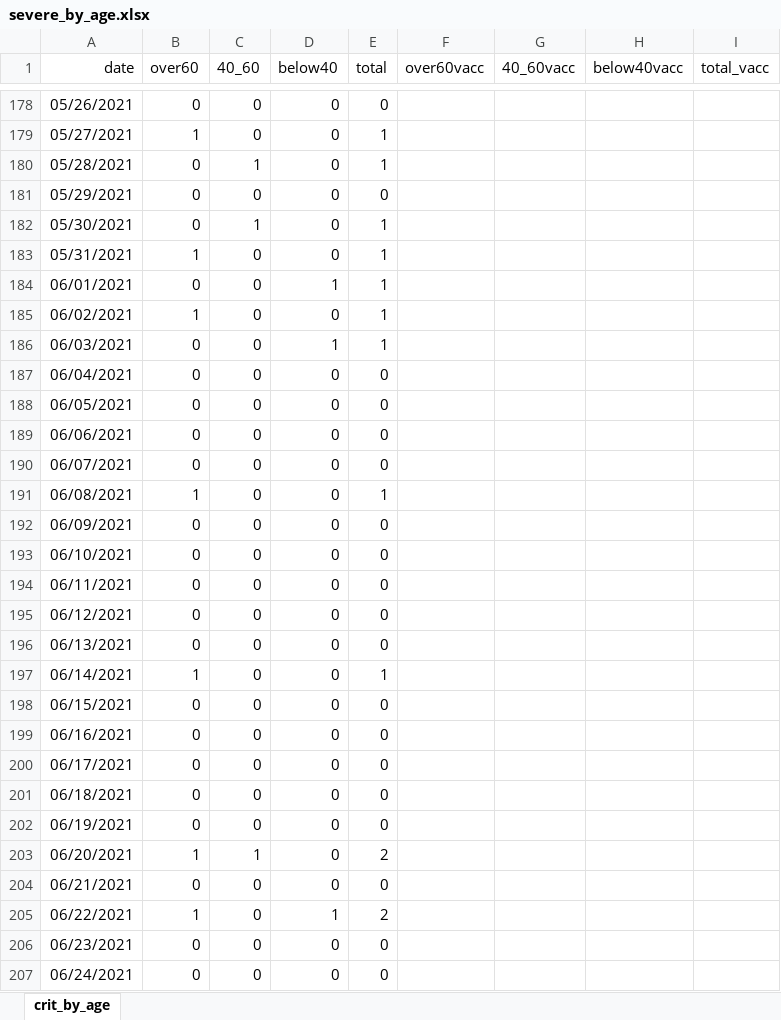
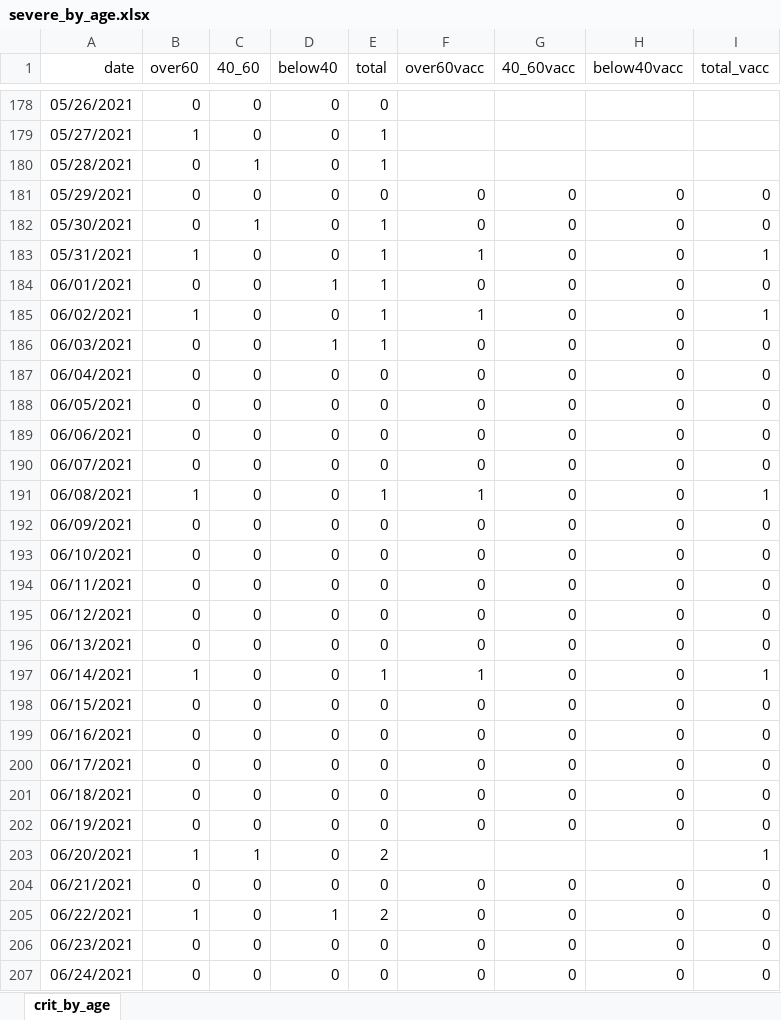
Before and after one commit to yuval-harpaz/covid-19-israel-matlab, an Excel workbook: data/Israel/severe_by_age.xlsx, sheet crit_by_age, drawn as a sheet; only a part is shown, gaps mark what is left out; values as stored, in another font and other column widths than the file's, no borders; the diff covers the shown part only; the diff names each change by its address in the sheet, - before the commit and + after, or states it on an @@ line.

Commit message:
vacc by age

```diff
--- a/data/Israel/severe_by_age.xlsx (sheet crit_by_age)
+++ b/data/Israel/severe_by_age.xlsx (sheet crit_by_age)
-F181:F182 (over60vacc): (empty)
+F181:F182 (over60vacc): 0
-G181:G202 (40_60vacc): (empty)
+G181:G202 (40_60vacc): 0
-H181:H202 (below40vacc): (empty)
+H181:H202 (below40vacc): 0
-I181:I182 (total_vacc): (empty)
+I181:I182 (total_vacc): 0
-F183 (over60vacc): (empty)
+F183 (over60vacc): 1
-I183 (total_vacc): (empty)
+I183 (total_vacc): 1
-F184 (over60vacc): (empty)
+F184 (over60vacc): 0
-I184 (total_vacc): (empty)
+I184 (total_vacc): 0
-F185 (over60vacc): (empty)
+F185 (over60vacc): 1
-I185 (total_vacc): (empty)
+I185 (total_vacc): 1
-F186:F190 (over60vacc): (empty)
+F186:F190 (over60vacc): 0
-I186:I190 (total_vacc): (empty)
+I186:I190 (total_vacc): 0
-F191 (over60vacc): (empty)
+F191 (over60vacc): 1
-I191 (total_vacc): (empty)
+I191 (total_vacc): 1
-F192:F196 (over60vacc): (empty)
+F192:F196 (over60vacc): 0
-I192:I196 (total_vacc): (empty)
+I192:I196 (total_vacc): 0
-F197 (over60vacc): (empty)
+F197 (over60vacc): 1
-I197 (total_vacc): (empty)
+I197 (total_vacc): 1
-F198:F202 (over60vacc): (empty)
+F198:F202 (over60vacc): 0
-I198:I202 (total_vacc): (empty)
+I198:I202 (total_vacc): 0
-I203 (total_vacc): (empty)
+I203 (total_vacc): 1
-F204:F207 (over60vacc): (empty)
+F204:F207 (over60vacc): 0
-G204:G207 (40_60vacc): (empty)
+G204:G207 (40_60vacc): 0
-H204:H207 (below40vacc): (empty)
+H204:H207 (below40vacc): 0
-I204:I207 (total_vacc): (empty)
+I204:I207 (total_vacc): 0
```
Also changed, not shown: 12 added rows and 63 edited cells elsewhere in this sheet, data/Israel/infected_abroad.xlsx, 1 other file.
